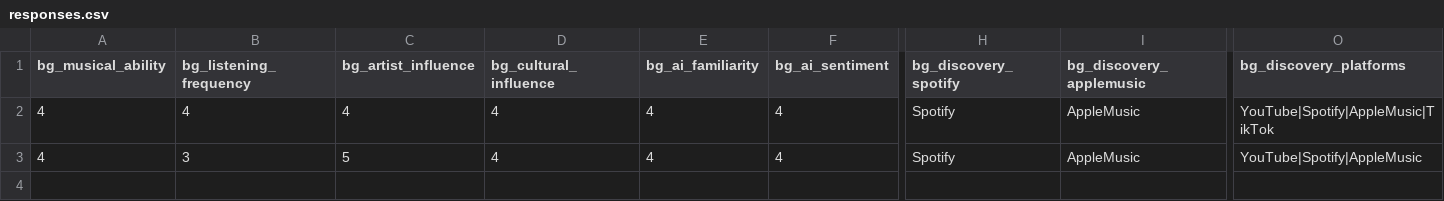
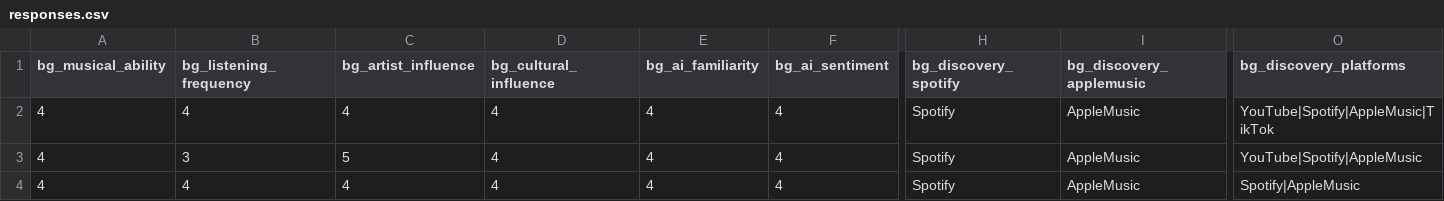
Before and after one commit to honeray/music-survey, a CSV file: responses.csv, drawn as a sheet; only a part is shown, gaps mark what is left out; rows hold the shown columns only; the diff names each change by its address in the sheet, - before the commit and + after, or states it on an @@ line.

Commit message:
survey response 507329

```diff
--- a/responses.csv
+++ b/responses.csv
+row 4: 4 | 4 | 4 | 4 | 4 | 4 | Spotify | AppleMusic | Spotify|AppleMusic
```
